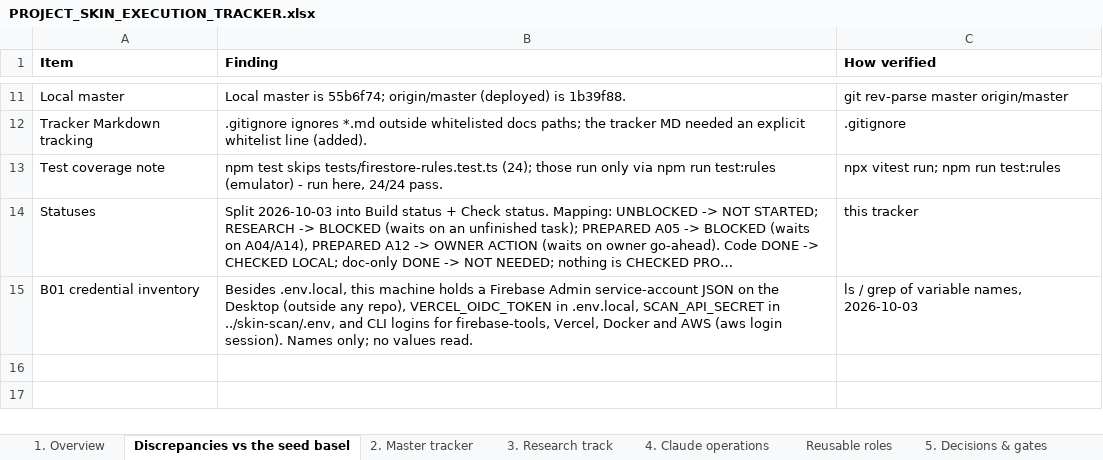
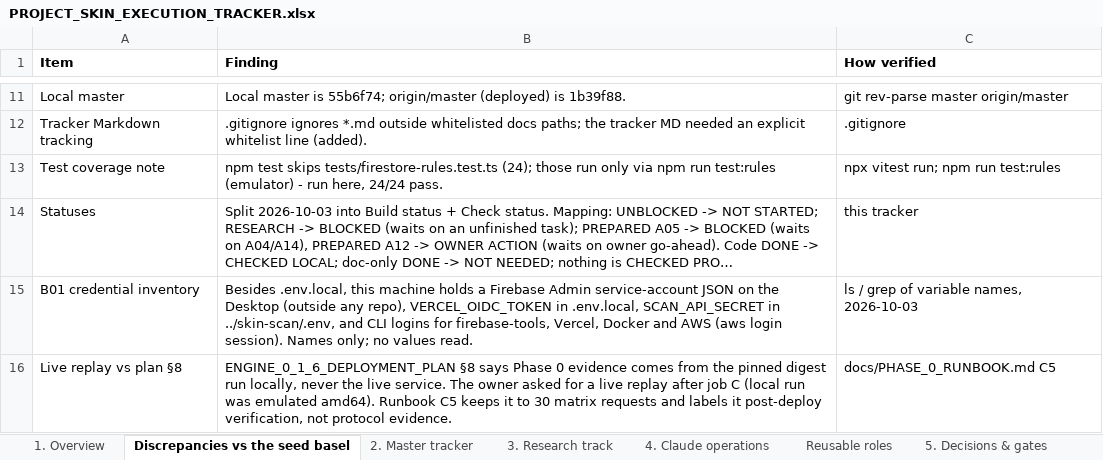
Before and after one commit to Divit-aggarwal/skin-check, an Excel workbook: docs/PROJECT_SKIN_EXECUTION_TRACKER.xlsx, sheet Discrepancies vs the seed basel, drawn as a sheet; only a part is shown, gaps mark what is left out; long unchanged cells end in …; values as stored, in another font and other column widths than the file's, no borders; the diff names each change by its address in the sheet, - before the commit and + after, or states it on an @@ line.

```diff
--- a/docs/PROJECT_SKIN_EXECUTION_TRACKER.xlsx (sheet Discrepancies vs the seed basel)
+++ b/docs/PROJECT_SKIN_EXECUTION_TRACKER.xlsx (sheet Discrepancies vs the seed basel)
+row 16: Live replay vs plan §8 | ENGINE_0_1_6_DEPLOYMENT_PLAN §8 says Phase 0 evidence comes from the pinned digest run locally, never the live service. The owner asked for a live replay after job C (local run was emulated amd64). Runbook C5 keeps it to 30 matrix requests and labels it post-deploy verification, not protocol evidence. | docs/PHASE_0_RUNBOOK.md C5
```
Also changed, not shown: sheet 2. Master tracker, sheet 4. Claude operations, sheet 1. Overview, 1 other file.
